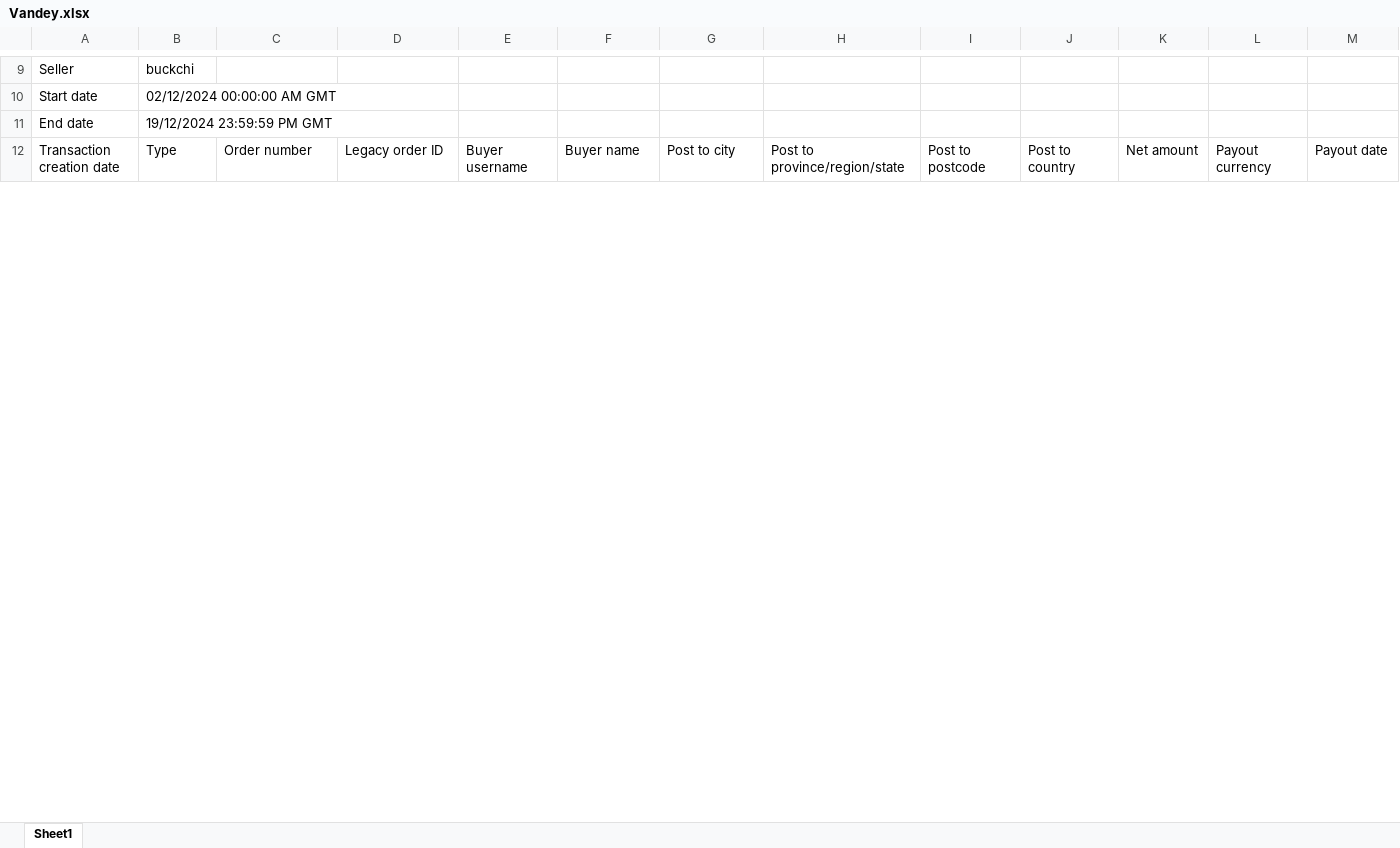
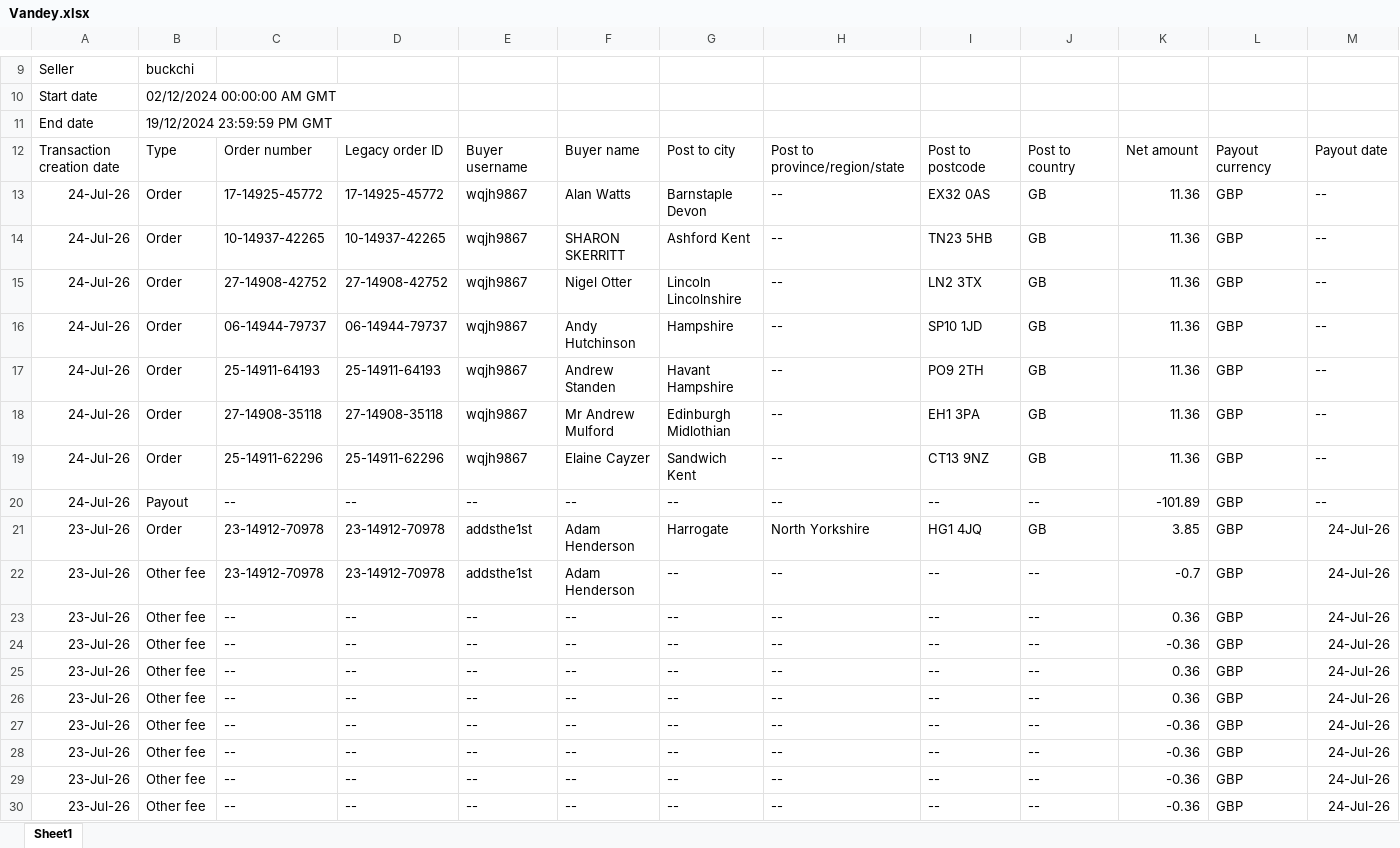
Before and after one commit to NIBH014B/BuckchiDailyReport, an Excel workbook: Raw Sales Data/Vandey.xlsx, sheet Sheet1, drawn as a sheet; only a part is shown, gaps mark what is left out; values as stored, in another font and other column widths than the file's, no borders; rows hold the shown columns only; the diff covers the shown part only; the diff names each change by its address in the sheet, - before the commit and + after, or states it on an @@ line.

```diff
--- a/Raw Sales Data/Vandey.xlsx (sheet Sheet1)
+++ b/Raw Sales Data/Vandey.xlsx (sheet Sheet1)
+row 13: 24-Jul-26 | Order | 17-14925-45772 | 17-14925-45772 | wqjh9867 | Alan Watts | Barnstaple Devon | -- | EX32 0AS | GB | 11.36 | GBP | --
+row 14: 24-Jul-26 | Order | 10-14937-42265 | 10-14937-42265 | wqjh9867 | SHARON SKERRITT | Ashford Kent | -- | TN23 5HB | GB | 11.36 | GBP | --
+row 15: 24-Jul-26 | Order | 27-14908-42752 | 27-14908-42752 | wqjh9867 | Nigel Otter | Lincoln Lincolnshire | -- | LN2 3TX | GB | 11.36 | GBP | --
+row 16: 24-Jul-26 | Order | 06-14944-79737 | 06-14944-79737 | wqjh9867 | Andy Hutchinson | Hampshire | -- | SP10 1JD | GB | 11.36 | GBP | --
+row 17: 24-Jul-26 | Order | 25-14911-64193 | 25-14911-64193 | wqjh9867 | Andrew Standen | Havant Hampshire | -- | PO9 2TH | GB | 11.36 | GBP | --
+row 18: 24-Jul-26 | Order | 27-14908-35118 | 27-14908-35118 | wqjh9867 | Mr Andrew Mulford | Edinburgh Midlothian | -- | EH1 3PA | GB | 11.36 | GBP | --
+row 19: 24-Jul-26 | Order | 25-14911-62296 | 25-14911-62296 | wqjh9867 | Elaine Cayzer | Sandwich Kent | -- | CT13 9NZ | GB | 11.36 | GBP | --
+row 20: 24-Jul-26 | Payout | -- | -- | -- | -- | -- | -- | -- | -- | -101.89 | GBP | --
+row 21: 23-Jul-26 | Order | 23-14912-70978 | 23-14912-70978 | addsthe1st | Adam Henderson | Harrogate | North Yorkshire | HG1 4JQ | GB | 3.85 | GBP | 24-Jul-26
+row 22: 23-Jul-26 | Other fee | 23-14912-70978 | 23-14912-70978 | addsthe1st | Adam Henderson | -- | -- | -- | -- | -0.7 | GBP | 24-Jul-26
+row 23: 23-Jul-26 | Other fee | -- | -- | -- | -- | -- | -- | -- | -- | 0.36 | GBP | 24-Jul-26
+row 24: 23-Jul-26 | Other fee | -- | -- | -- | -- | -- | -- | -- | -- | -0.36 | GBP | 24-Jul-26
+row 25: 23-Jul-26 | Other fee | -- | -- | -- | -- | -- | -- | -- | -- | 0.36 | GBP | 24-Jul-26
+row 26: 23-Jul-26 | Other fee | -- | -- | -- | -- | -- | -- | -- | -- | 0.36 | GBP | 24-Jul-26
+row 27: 23-Jul-26 | Other fee | -- | -- | -- | -- | -- | -- | -- | -- | -0.36 | GBP | 24-Jul-26
+row 28: 23-Jul-26 | Other fee | -- | -- | -- | -- | -- | -- | -- | -- | -0.36 | GBP | 24-Jul-26
+row 29: 23-Jul-26 | Other fee | -- | -- | -- | -- | -- | -- | -- | -- | -0.36 | GBP | 24-Jul-26
+row 30: 23-Jul-26 | Other fee | -- | -- | -- | -- | -- | -- | -- | -- | -0.36 | GBP | 24-Jul-26
```
Also changed, not shown: 9 added rows and 80 edited cells elsewhere in this sheet, Raw Sales Data/Amazon.xlsx, Raw Sales Data/Buckchi.xlsx, 1 other file.
